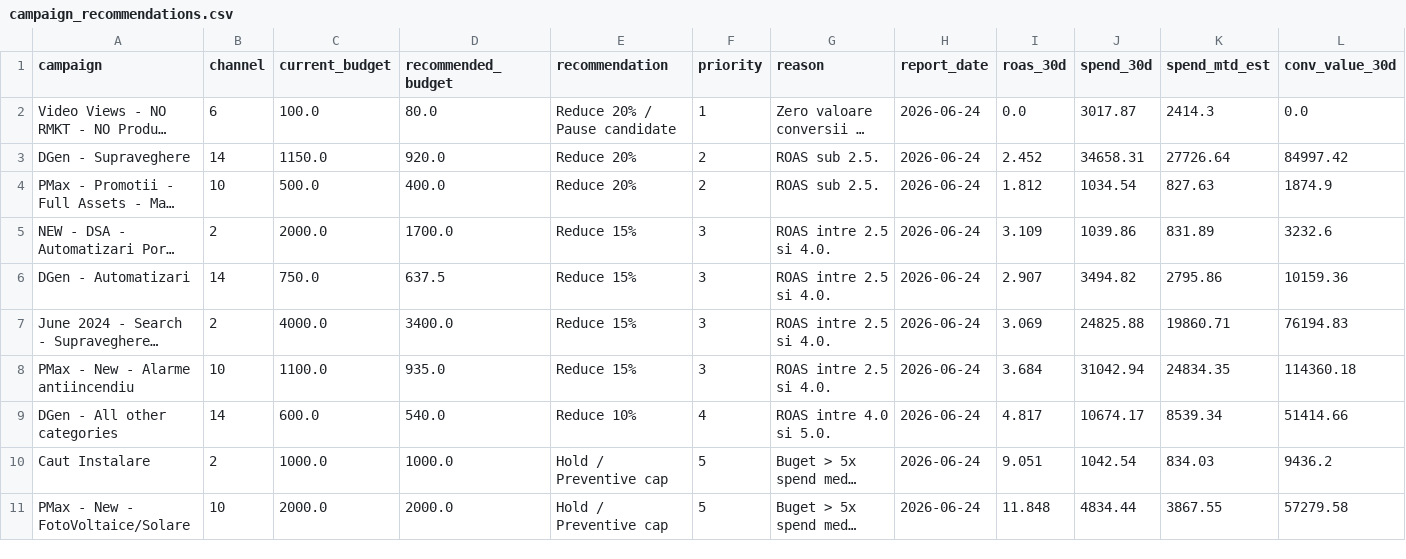
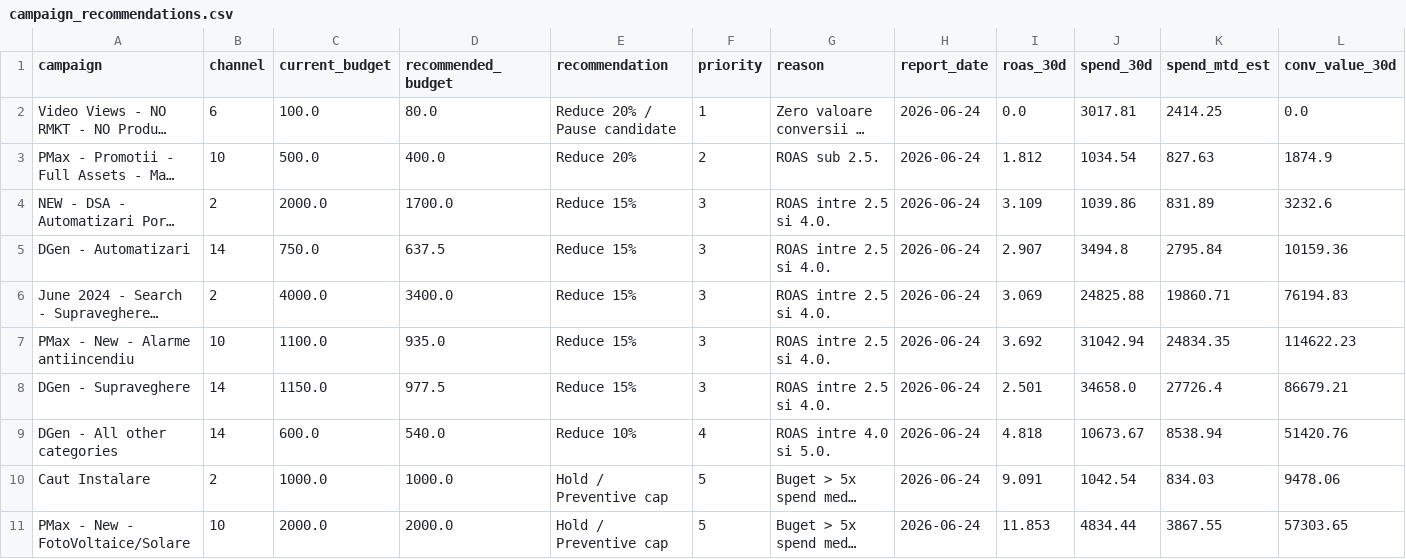
Before and after one commit to attilabirtha/a2t.ro, a CSV file: data/output/campaign_recommendations.csv, drawn as a sheet; only a part is shown; long unchanged cells end in …; removed rows and columns are numbered as before the commit, all else as after; the diff covers the shown part only; the diff names each change by its address in the sheet, - before the commit and + after, or states it on an @@ line.

```diff
--- a/data/output/campaign_recommendations.csv
+++ b/data/output/campaign_recommendations.csv
-J2 (spend_30d): 3017.87
+J2 (spend_30d): 3017.81
-K2 (spend_mtd_est): 2414.3
+K2 (spend_mtd_est): 2414.25
-row 3: DGen - Supraveghere | 14 | 1150.0 | 920.0 | Reduce 20% | 2 | ROAS sub 2.5. | 2026-06-24 | 2.452 | 34658.31 | 27726.64 | 84997.42
-J5 (spend_30d): 3494.82
+J5 (spend_30d): 3494.8
-K5 (spend_mtd_est): 2795.86
+K5 (spend_mtd_est): 2795.84
-I7 (roas_30d): 3.684
+I7 (roas_30d): 3.692
-L7 (conv_value_30d): 114360.18
+L7 (conv_value_30d): 114622.23
+row 8: DGen - Supraveghere | 14 | 1150.0 | 977.5 | Reduce 15% | 3 | ROAS intre 2.5 si 4.0. | 2026-06-24 | 2.501 | 34658.0 | 27726.4 | 86679.21
-I9 (roas_30d): 4.817
+I9 (roas_30d): 4.818
-J9 (spend_30d): 10674.17
+J9 (spend_30d): 10673.67
-K9 (spend_mtd_est): 8539.34
+K9 (spend_mtd_est): 8538.94
-L9 (conv_value_30d): 51414.66
+L9 (conv_value_30d): 51420.76
-I10 (roas_30d): 9.051
+I10 (roas_30d): 9.091
-L10 (conv_value_30d): 9436.2
+L10 (conv_value_30d): 9478.06
-I11 (roas_30d): 11.848
+I11 (roas_30d): 11.853
-L11 (conv_value_30d): 57279.58
+L11 (conv_value_30d): 57303.65
```
Also changed, not shown: 37 edited cells elsewhere in this file, data/output/category_summary.csv, data/output/channel_summary.csv, 7 other files.
